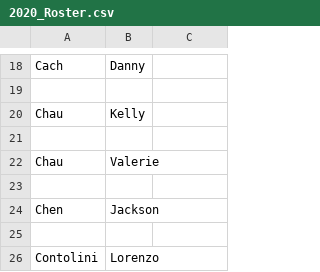
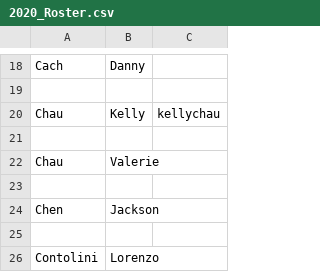
Before and after one commit to UCDBIS180L/gh-usernames, a CSV file: 2020_Roster.csv, drawn as a sheet; only a part is shown, gaps mark what is left out.

Commit message:
Update 2020_Roster.csv

```diff
--- a/2020_Roster.csv
+++ b/2020_Roster.csv
@@ -19,3 +19,3 @@ Cach,Danny,
 ,,
-Chau,Kelly,
+Chau,Kelly,kellychau
 ,,
```
